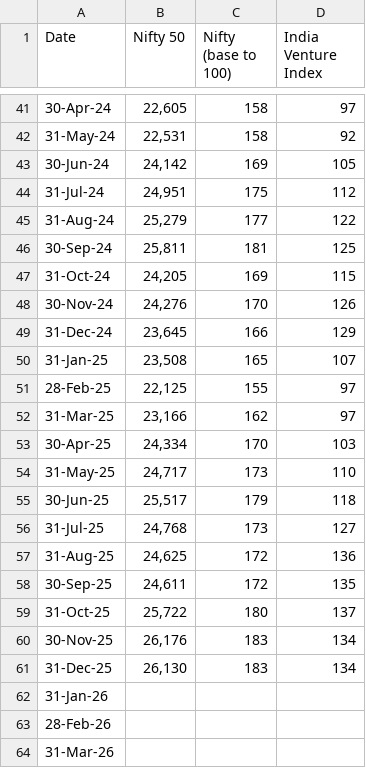
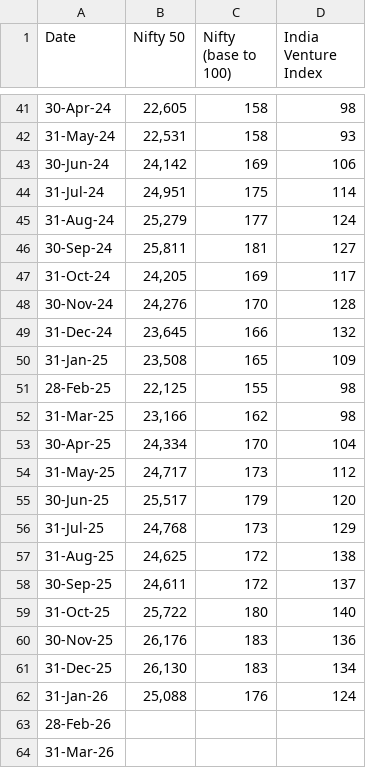
Before and after one commit to shre-cb29/india-venture-index, a CSV file: public/India Venture Index - Index.csv, drawn as a sheet; only a part is shown, gaps mark what is left out; the diff covers the shown part only.

```diff
--- a/public/India Venture Index - Index.csv
+++ b/public/India Venture Index - Index.csv
@@ -41,23 +41,23 @@ Date,Nifty 50,Nifty (base to 100),India Venture Index
-30-Apr-24,"22,605 ",158 ,97
-31-May-24,"22,531 ",158 ,92
-30-Jun-24,"24,142 ",169 ,105
-31-Jul-24,"24,951 ",175 ,112
-31-Aug-24,"25,279 ",177 ,122
-30-Sep-24,"25,811 ",181 ,125
-31-Oct-24,"24,205 ",169 ,115
-30-Nov-24,"24,276 ",170 ,126
-31-Dec-24,"23,645 ",166 ,129
-31-Jan-25,"23,508 ",165 ,107
-28-Feb-25,"22,125 ",155 ,97
-31-Mar-25,"23,166 ",162 ,97
-30-Apr-25,"24,334 ",170 ,103
-31-May-25,"24,717 ",173 ,110
-30-Jun-25,"25,517 ",179 ,118
-31-Jul-25,"24,768 ",173 ,127
-31-Aug-25,"24,625 ",172 ,136
-30-Sep-25,"24,611 ",172 ,135
-31-Oct-25,"25,722 ",180 ,137
-30-Nov-25,"26,176 ",183 ,134
+30-Apr-24,"22,605 ",158 ,98
+31-May-24,"22,531 ",158 ,93
+30-Jun-24,"24,142 ",169 ,106
+31-Jul-24,"24,951 ",175 ,114
+31-Aug-24,"25,279 ",177 ,124
+30-Sep-24,"25,811 ",181 ,127
+31-Oct-24,"24,205 ",169 ,117
+30-Nov-24,"24,276 ",170 ,128
+31-Dec-24,"23,645 ",166 ,132
+31-Jan-25,"23,508 ",165 ,109
+28-Feb-25,"22,125 ",155 ,98
+31-Mar-25,"23,166 ",162 ,98
+30-Apr-25,"24,334 ",170 ,104
+31-May-25,"24,717 ",173 ,112
+30-Jun-25,"25,517 ",179 ,120
+31-Jul-25,"24,768 ",173 ,129
+31-Aug-25,"24,625 ",172 ,138
+30-Sep-25,"24,611 ",172 ,137
+31-Oct-25,"25,722 ",180 ,140
+30-Nov-25,"26,176 ",183 ,136
 31-Dec-25,"26,130 ",183 ,134
-31-Jan-26,,,
+31-Jan-26,"25,088 ",176 ,124
 28-Feb-26,,,
```
Also changed, not shown: 27 edited cells elsewhere in this file, public/India Venture Index - Lifetime Return.csv.
